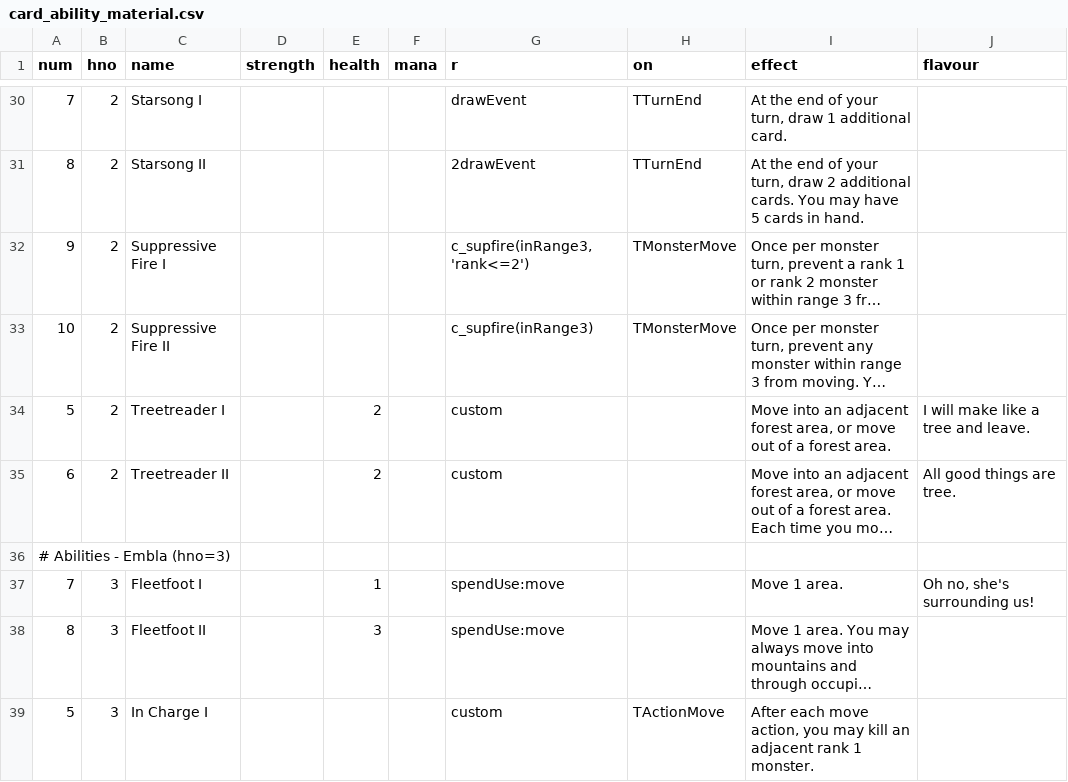
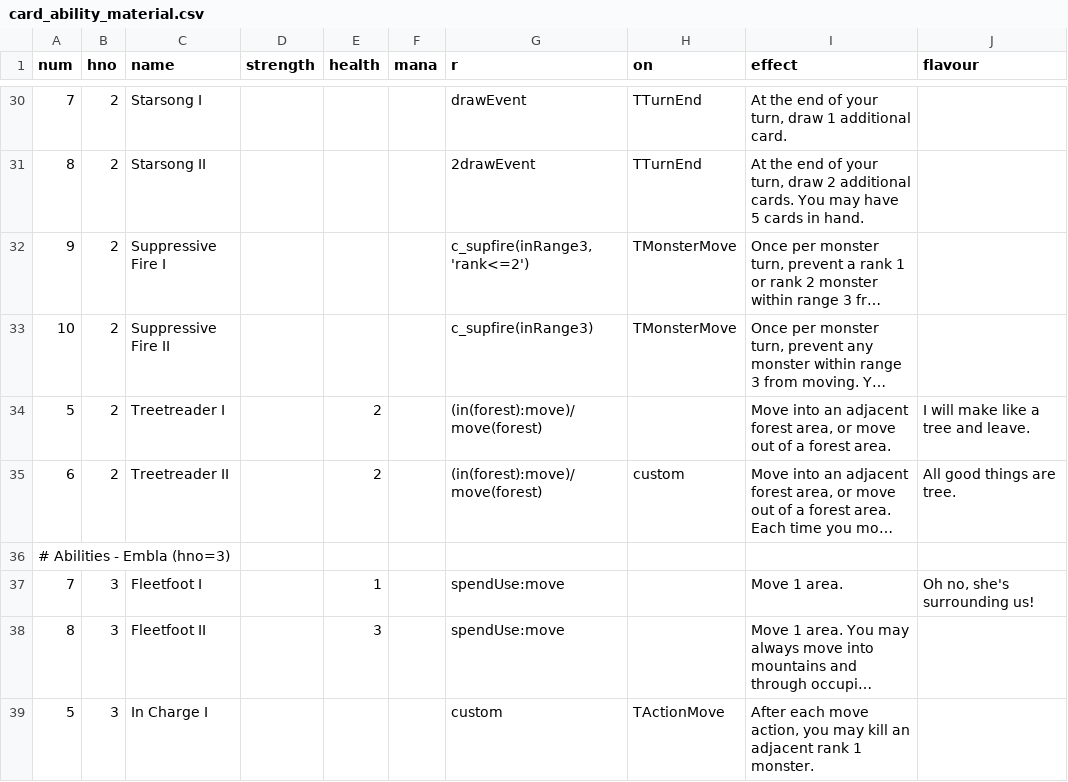
Before and after one commit to elaskavaia/bga-fate, a CSV file: misc/card_ability_material.csv, drawn as a sheet; only a part is shown, gaps mark what is left out; long unchanged cells end in …; the diff names each change by its address in the sheet, - before the commit and + after, or states it on an @@ line.

```diff
--- a/misc/card_ability_material.csv
+++ b/misc/card_ability_material.csv
-G34:G35 (r): custom
+G34:G35 (r): (in(forest):move)/move(forest)
-H35 (on): (empty)
+H35 (on): custom
```
Also changed, not shown: misc/op_material.csv, 13 other files.
